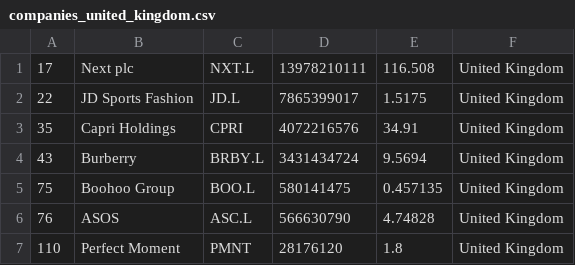
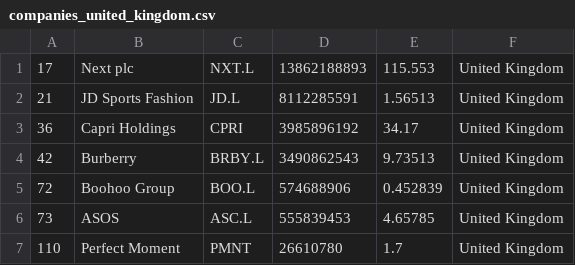
Before and after one commit to AltuOs/merida-june-6-2024, a CSV file: companies_united_kingdom.csv, drawn as a sheet.

```diff
--- a/companies_united_kingdom.csv
+++ b/companies_united_kingdom.csv
@@ -1,7 +1,7 @@
-"17","Next plc","NXT.L","13978210111","116.508","United Kingdom"
-"22","JD Sports Fashion","JD.L","7865399017","1.5175","United Kingdom"
-"35","Capri Holdings","CPRI","4072216576","34.91","United Kingdom"
-"43","Burberry","BRBY.L","3431434724","9.5694","United Kingdom"
-"75","Boohoo Group","BOO.L","580141475","0.457135","United Kingdom"
-"76","ASOS","ASC.L","566630790","4.74828","United Kingdom"
-"110","Perfect Moment","PMNT","28176120","1.8","United Kingdom"
+"17","Next plc","NXT.L","13862188893","115.553","United Kingdom"
+"21","JD Sports Fashion","JD.L","8112285591","1.56513","United Kingdom"
+"36","Capri Holdings","CPRI","3985896192","34.17","United Kingdom"
+"42","Burberry","BRBY.L","3490862543","9.73513","United Kingdom"
+"72","Boohoo Group","BOO.L","574688906","0.452839","United Kingdom"
+"73","ASOS","ASC.L","555839453","4.65785","United Kingdom"
+"110","Perfect Moment","PMNT","26610780","1.7","United Kingdom"
```
Also changed, not shown: companies-all.csv, companies_france.csv, 1 other file.
